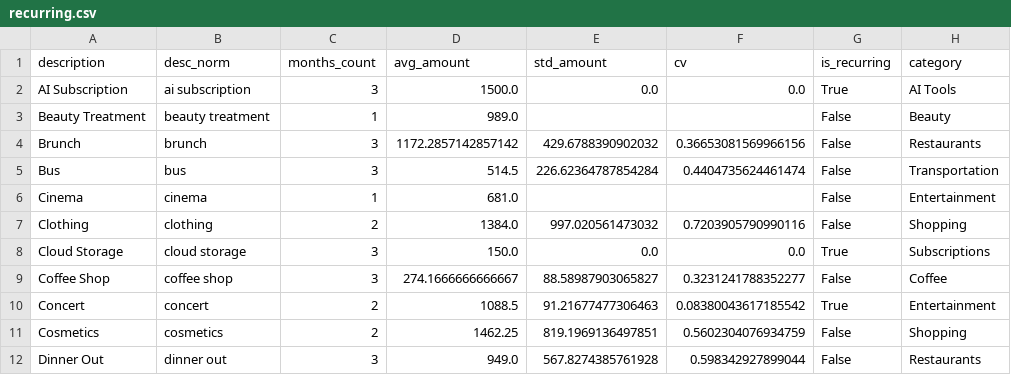
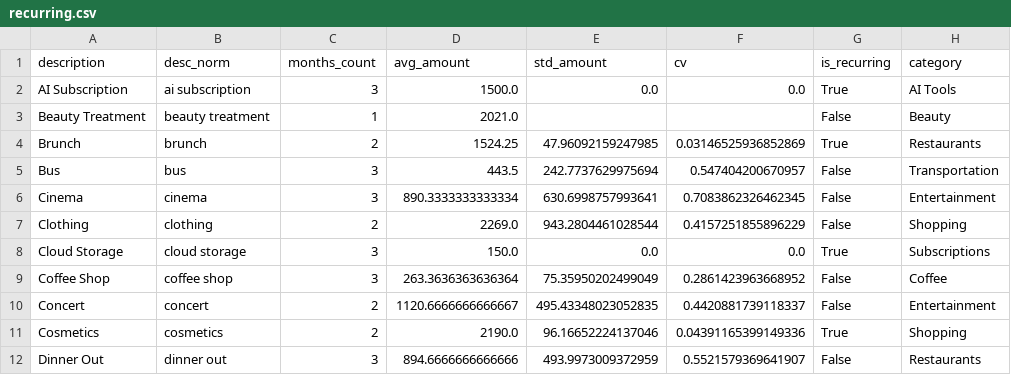
Before and after one commit to eceharmankaya/Smart-Budget-Agent, a CSV file: data/recurring.csv, drawn as a sheet; only a part is shown; the diff covers the shown part only.

```diff
--- a/data/recurring.csv
+++ b/data/recurring.csv
@@ -2,11 +2,11 @@ description,desc_norm,months_count,avg_amount,std_amount,cv,is_recurring,categor
 AI Subscription,ai subscription,3,1500.0,0.0,0.0,True,AI Tools
-Beauty Treatment,beauty treatment,1,989.0,,,False,Beauty
-Brunch,brunch,3,1172.2857142857142,429.6788390902032,0.36653081569966156,False,Restaurants
-Bus,bus,3,514.5,226.62364787854284,0.4404735624461474,False,Transportation
-Cinema,cinema,1,681.0,,,False,Entertainment
-Clothing,clothing,2,1384.0,997.020561473032,0.7203905790990116,False,Shopping
+Beauty Treatment,beauty treatment,1,2021.0,,,False,Beauty
+Brunch,brunch,2,1524.25,47.96092159247985,0.03146525936852869,True,Restaurants
+Bus,bus,3,443.5,242.7737629975694,0.547404200670957,False,Transportation
+Cinema,cinema,3,890.3333333333334,630.6998757993641,0.7083862326462345,False,Entertainment
+Clothing,clothing,2,2269.0,943.2804461028544,0.4157251855896229,False,Shopping
 Cloud Storage,cloud storage,3,150.0,0.0,0.0,True,Subscriptions
-Coffee Shop,coffee shop,3,274.1666666666667,88.58987903065827,0.3231241788352277,False,Coffee
-Concert,concert,2,1088.5,91.21677477306463,0.08380043617185542,True,Entertainment
-Cosmetics,cosmetics,2,1462.25,819.1969136497851,0.5602304076934759,False,Shopping
-Dinner Out,dinner out,3,949.0,567.8274385761928,0.598342927899044,False,Restaurants
+Coffee Shop,coffee shop,3,263.3636363636364,75.35950202499049,0.2861423963668952,False,Coffee
+Concert,concert,2,1120.6666666666667,495.43348023052835,0.4420881739118337,False,Entertainment
+Cosmetics,cosmetics,2,2190.0,96.16652224137046,0.04391165399149336,True,Shopping
+Dinner Out,dinner out,3,894.6666666666666,493.9973009372959,0.5521579369641907,False,Restaurants
```
Also changed, not shown: 2 added rows, 3 removed rows and 91 edited cells elsewhere in this file, data/category_totals.csv, data/expenses.csv, 15 other files.
